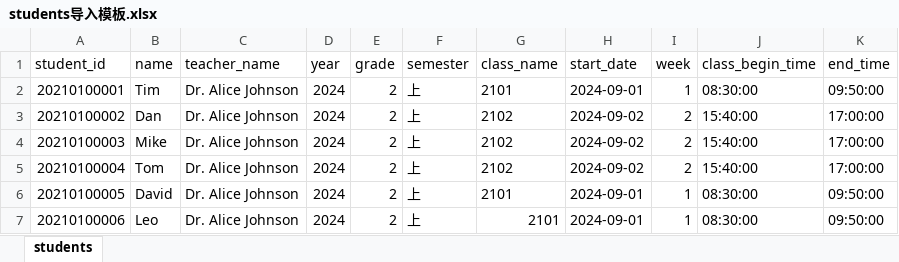
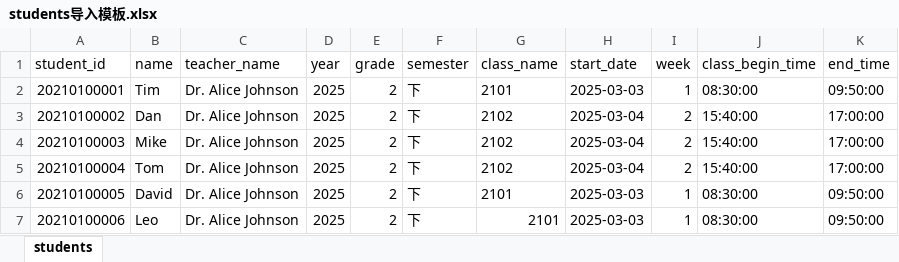
Before and after one commit to xjzhong-027/AI-AssistedTrainingWebsite, an Excel workbook: Account/students导入模板.xlsx, sheet students, drawn as a sheet; values as stored, in another font and other column widths than the file's, no borders; the diff names each change by its address in the sheet, - before the commit and + after, or states it on an @@ line.

Commit message:
students导入模板

```diff
--- a/Account/students导入模板.xlsx (sheet students)
+++ b/Account/students导入模板.xlsx (sheet students)
-D2:D7 (year): 2024
+D2:D7 (year): 2025
-F2:F7 (semester): 上
+F2:F7 (semester): 下
-H2 (start_date): 2024-09-01
+H2 (start_date): 2025-03-03
-H3:H5 (start_date): 2024-09-02
+H3:H5 (start_date): 2025-03-04
-H6:H7 (start_date): 2024-09-01
+H6:H7 (start_date): 2025-03-03
```
